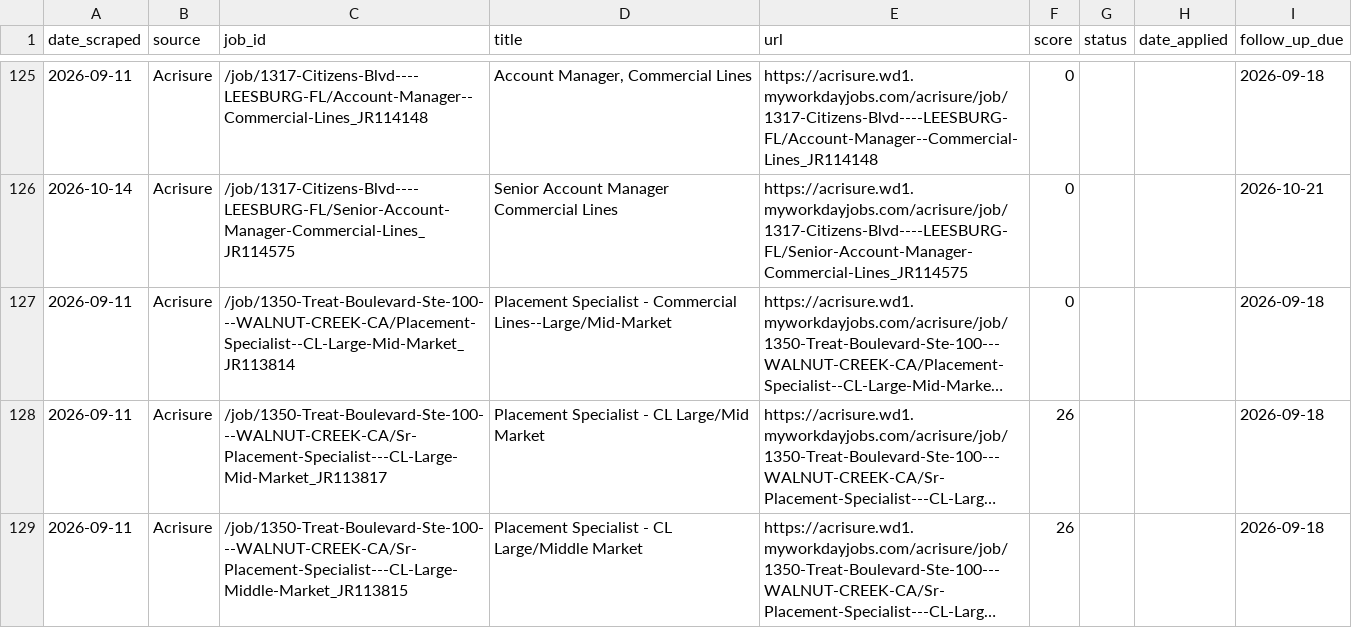
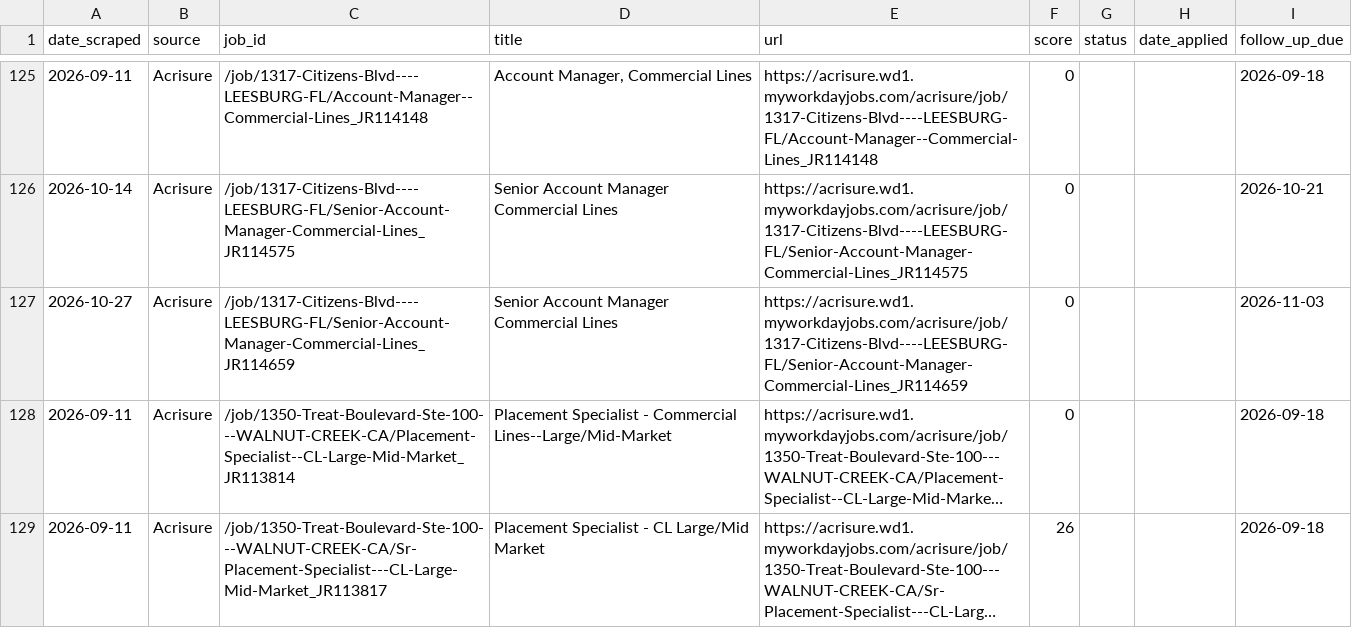
Before and after one commit to niiadjei7/job_monitor, a CSV file: job_search_tracker.csv, drawn as a sheet; only a part is shown, gaps mark what is left out; the shorter side is filled out with more unchanged rows; long unchanged cells end in …; the diff covers the shown part only; the diff names each change by its address in the sheet, - before the commit and + after, or states it on an @@ line.

```diff
--- a/job_search_tracker.csv
+++ b/job_search_tracker.csv
+row 127: 2026-10-27 | Acrisure | /job/1317-Citizens-Blvd----LEESBURG-FL/Senior-Account-Manager-Commercial-Lines_JR114659 | Senior Account Manager Commercial Lines | https://acrisure.wd1.myworkdayjobs.com/acrisure/job/1317-Citizens-Blvd----LEESBURG-FL/Senior-Account-Manager-Commercial-Lines_JR114659 | 0 |  |  | 2026-11-03
```
Also changed, not shown: 11 added rows and 2 edited cells elsewhere in this file, 1 other file.
